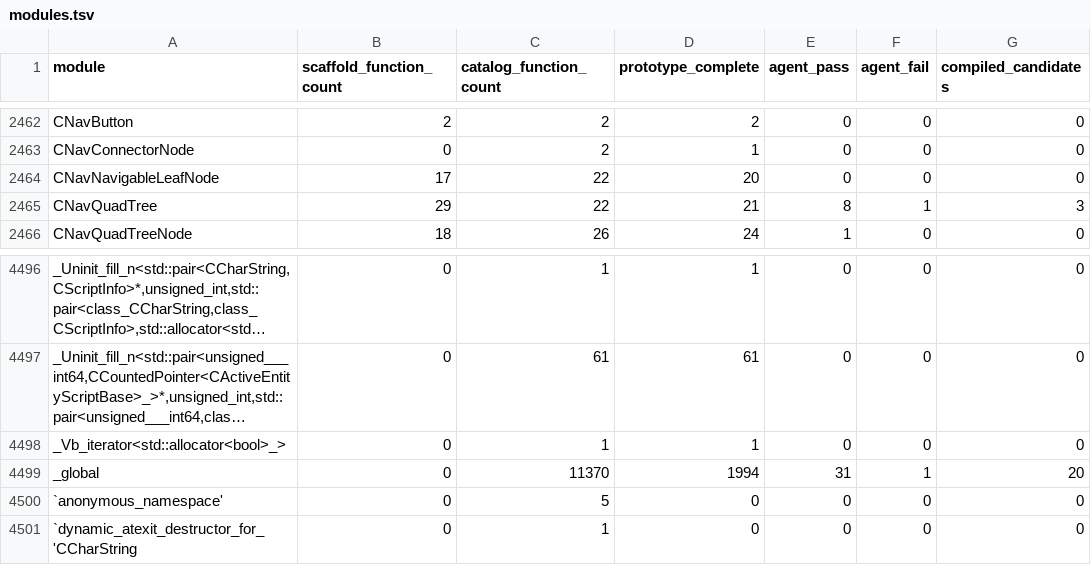
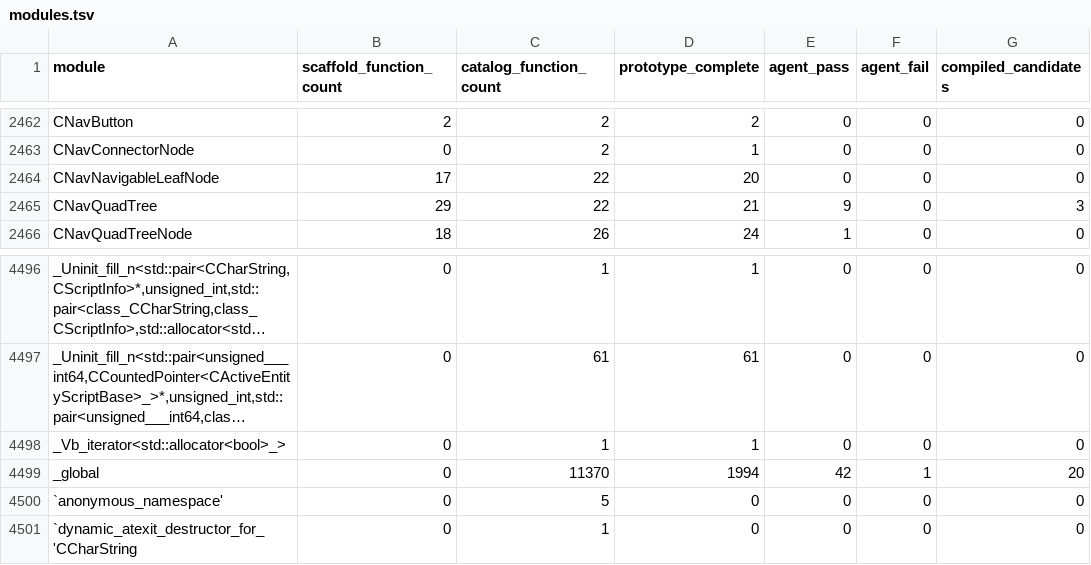
Before and after one commit to BuffJesus/FableDecomp, a TSV file: rebuild/manifest/modules.tsv, drawn as a sheet; only a part is shown, gaps mark what is left out; long unchanged cells end in …; the diff names each change by its address in the sheet, - before the commit and + after, or states it on an @@ line.

```diff
--- a/rebuild/manifest/modules.tsv
+++ b/rebuild/manifest/modules.tsv
-E2465 (agent_pass): 8
+E2465 (agent_pass): 9
-F2465 (agent_fail): 1
+F2465 (agent_fail): 0
-E4499 (agent_pass): 31
+E4499 (agent_pass): 42
```
Also changed, not shown: rebuild/backlog/modules.tsv, 48 other files.
